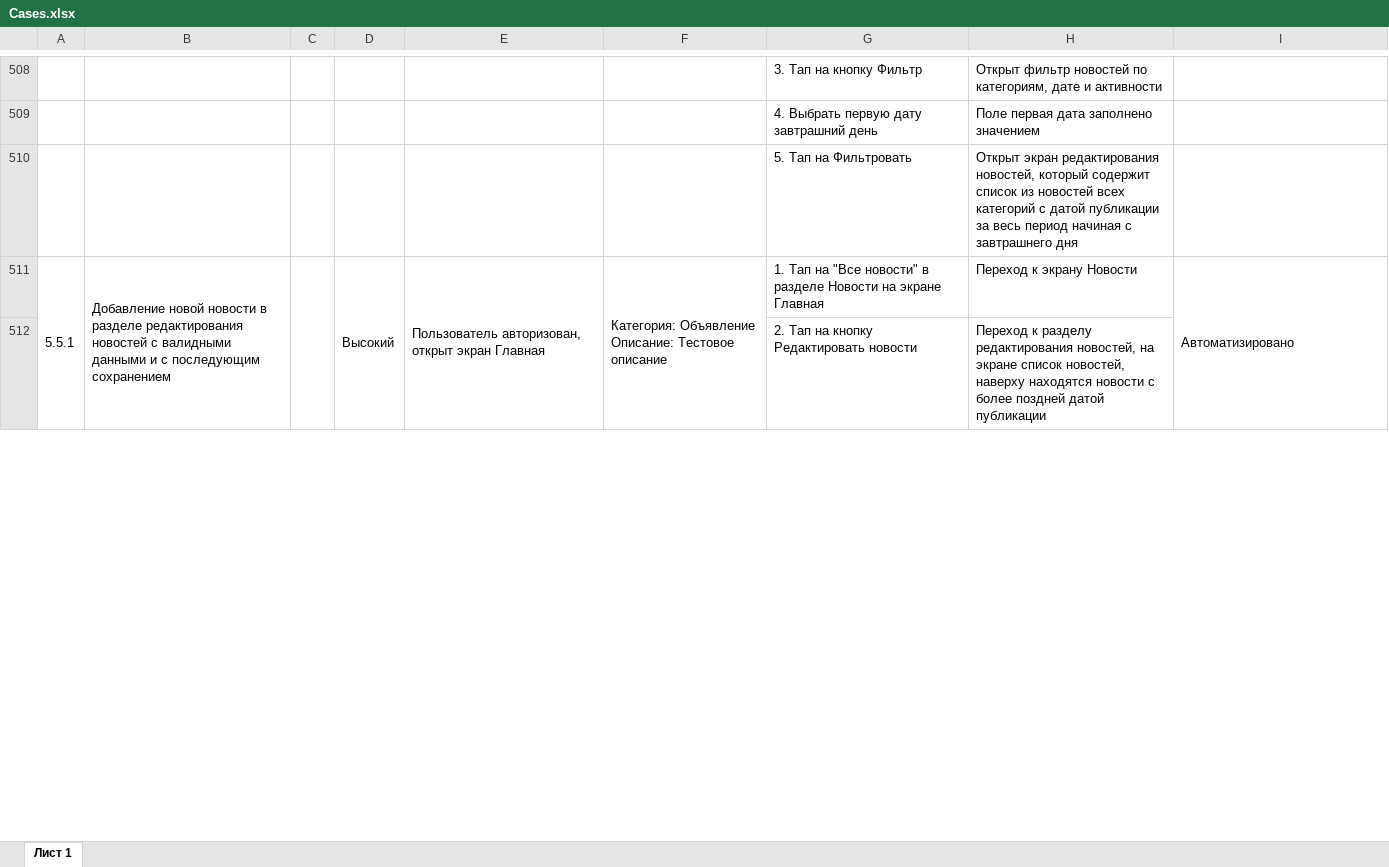
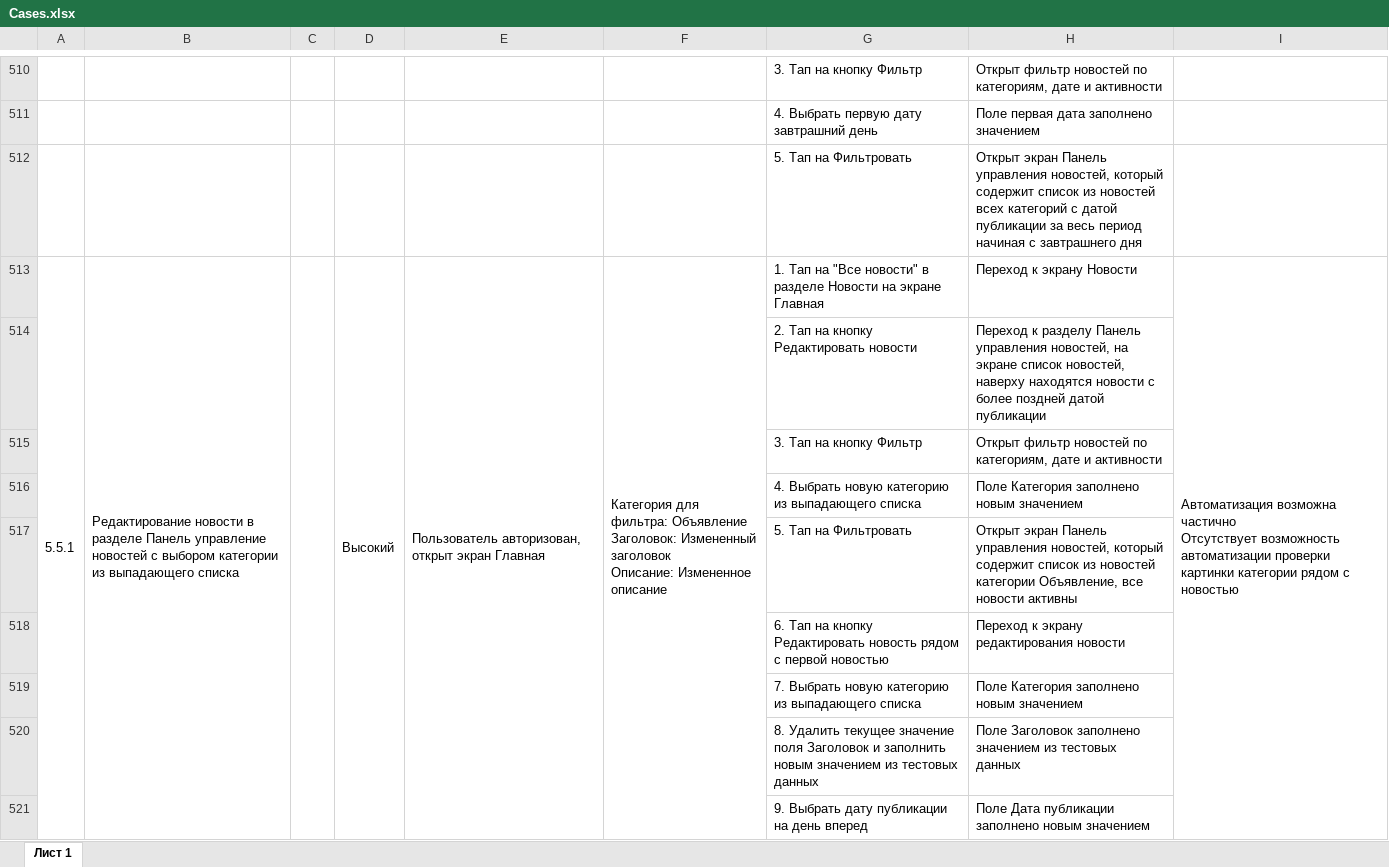
Before and after one commit to Purpurova-k/DiplomaQA, an Excel workbook: Documentation/Cases.xlsx, sheet Лист 1, drawn as a sheet; only a part is shown, gaps mark what is left out; values as stored, in another font and other column widths than the file's, no cell formats; charts and pictures not drawn; removed rows and columns are numbered as before the commit, all else as after; ↵ is a line break in a cell; the diff covers the shown part only; the diff names each change by its address in the sheet, - before the commit and + after, or states it on an @@ line.

```diff
--- a/Documentation/Cases.xlsx (sheet Лист 1)
+++ b/Documentation/Cases.xlsx (sheet Лист 1)
-H512: Открыт экран редактирования новостей, который…
+H512: Открыт экран Панель управления новостей, который…
-A511:A518 merged
+A513:A525 merged
-B513: Добавление новой новости в разделе редактирования новостей с валидными данными и с последующим сохранением
+B513: Редактирование новости в разделе Панель управление новостей с выбором категории из выпадающего списка
-B511:B518 merged
+B513:B525 merged
-C511:C518 merged
+C513:C525 merged
-D511:D518 merged
+D513:D525 merged
-E511:E518 merged
+E513:E525 merged
-F513: Категория: Объявление ↵ Описание: Тестовое описание
+F513: Категория для фильтра: Объявление ↵ Заголовок: Измененный заголовок ↵ Описание: Измененное описание
-F511:F518 merged
+F513:F525 merged
-I513: Автоматизировано
+I513: Автоматизация возможна частично ↵ Отсутствует возможность автоматизации проверки картинки категории рядом с новостью
-I511:I518 merged
+I513:I525 merged
-H514: …к разделу редактирования новостей, на…
+H514: …к разделу Панель управления новостей, на…
+row 515:  |  |  |  |  |  | 3. Тап на кнопку Фильтр | Открыт фильтр новостей по категориям, дате и активности
+row 516:  |  |  |  |  |  | 4. Выбрать новую категорию из выпадающего списка | Поле Категория заполнено новым значением
+row 517:  |  |  |  |  |  | 5. Тап на Фильтровать | Открыт экран Панель управления новостей, который содержит список из новостей категории Объявление, все новости активны
+row 518:  |  |  |  |  |  | 6. Тап на кнопку Редактировать новость рядом с первой новостью | Переход к экрану редактирования новости
+row 519:  |  |  |  |  |  | 7. Выбрать новую категорию из выпадающего списка | Поле Категория заполнено новым значением
+row 520:  |  |  |  |  |  | 8. Удалить текущее значение поля Заголовок и заполнить новым значением из тестовых данных | Поле Заголовок заполнено значением из тестовых данных
+row 521:  |  |  |  |  |  | 9. Выбрать дату публикации на день вперед | Поле Дата публикации заполнено новым значением
```
Also changed, not shown: 50 added rows, 7 removed rows, 3 moved rows, 154 edited cells and merged cells elsewhere in this sheet, cell formats, Documentation/Check.xlsx, 1 other file.
